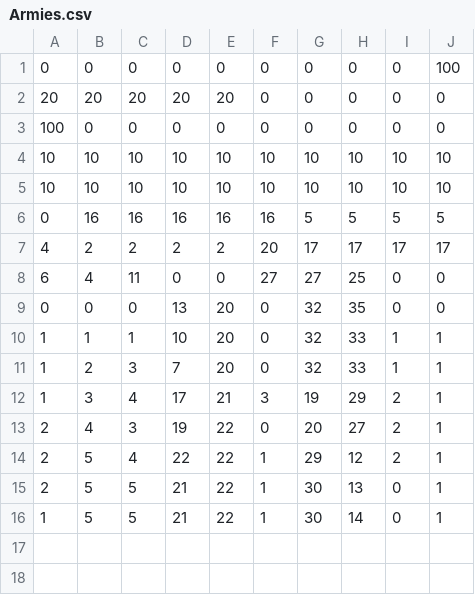
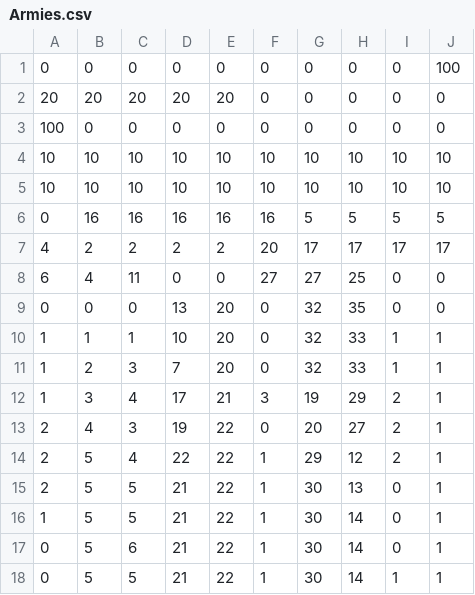
Before and after one commit to HussainHaris/blotto, a CSV file: Armies.csv, drawn as a sheet; the diff names each change by its address in the sheet, - before the commit and + after, or states it on an @@ line.

```diff
--- a/Armies.csv
+++ b/Armies.csv
+row 17: 0 | 5 | 6 | 21 | 22 | 1 | 30 | 14 | 0 | 1
+row 18: 0 | 5 | 5 | 21 | 22 | 1 | 30 | 14 | 1 | 1
```
Also changed, not shown: 2 other files.
